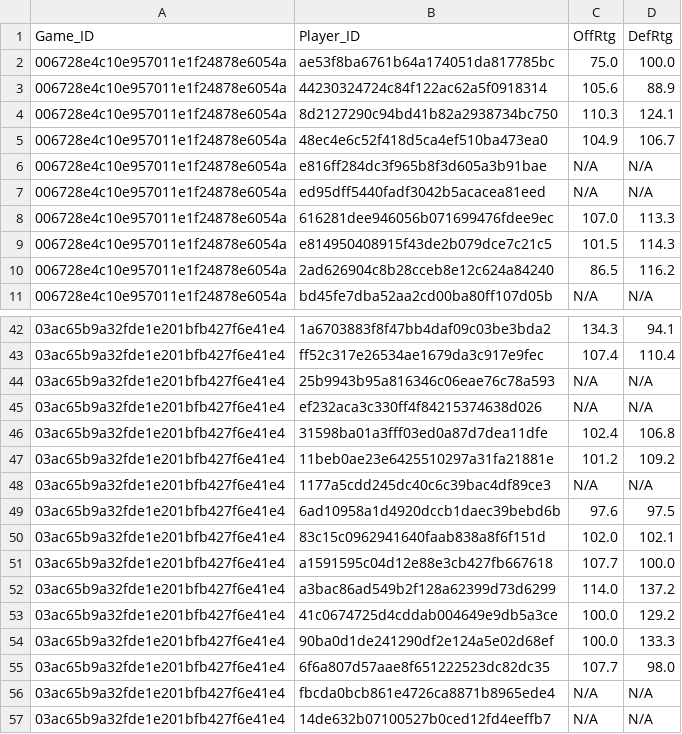
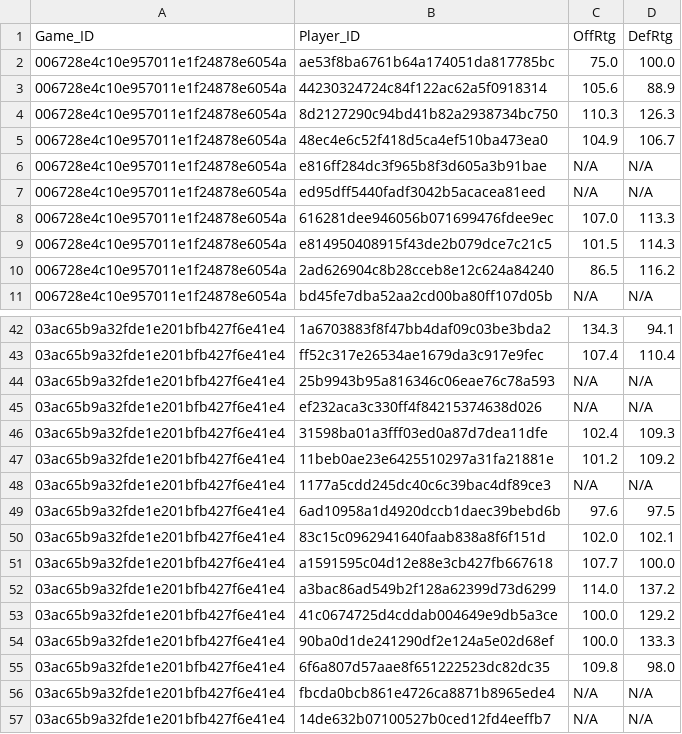
Before and after one commit to dvannucci/NBA-Hackathon, a CSV file: answer.csv, drawn as a sheet; only a part is shown, gaps mark what is left out.

```diff
--- a/answer.csv
+++ b/answer.csv
@@ -3,3 +3,3 @@ Game_ID,Player_ID,OffRtg,DefRtg
 006728e4c10e957011e1f24878e6054a,44230324724c84f122ac62a5f0918314,105.6,88.9
-006728e4c10e957011e1f24878e6054a,8d2127290c94bd41b82a2938734bc750,110.3,124.1
+006728e4c10e957011e1f24878e6054a,8d2127290c94bd41b82a2938734bc750,110.3,126.3
 006728e4c10e957011e1f24878e6054a,48ec4e6c52f418d5ca4ef510ba473ea0,104.9,106.7
@@ -45,3 +45,3 @@ Game_ID,Player_ID,OffRtg,DefRtg
 03ac65b9a32fde1e201bfb427f6e41e4,ef232aca3c330ff4f84215374638d026,N/A,N/A
-03ac65b9a32fde1e201bfb427f6e41e4,31598ba01a3fff03ed0a87d7dea11dfe,102.4,106.8
+03ac65b9a32fde1e201bfb427f6e41e4,31598ba01a3fff03ed0a87d7dea11dfe,102.4,109.3
 03ac65b9a32fde1e201bfb427f6e41e4,11beb0ae23e6425510297a31fa21881e,101.2,109.2
@@ -54,3 +54,3 @@ Game_ID,Player_ID,OffRtg,DefRtg
 03ac65b9a32fde1e201bfb427f6e41e4,90ba0d1de241290df2e124a5e02d68ef,100.0,133.3
-03ac65b9a32fde1e201bfb427f6e41e4,6f6a807d57aae8f651222523dc82dc35,107.7,98.0
+03ac65b9a32fde1e201bfb427f6e41e4,6f6a807d57aae8f651222523dc82dc35,109.8,98.0
 03ac65b9a32fde1e201bfb427f6e41e4,fbcda0bcb861e4726ca8871b8965ede4,N/A,N/A
```
Also changed, not shown: 1 other file.
